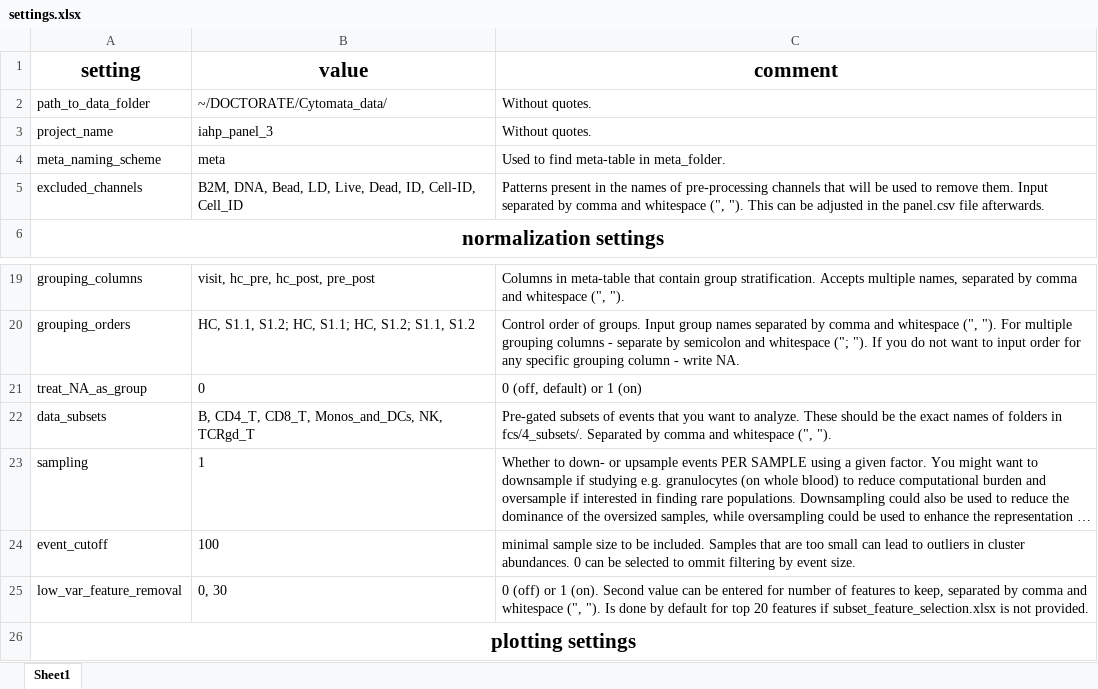
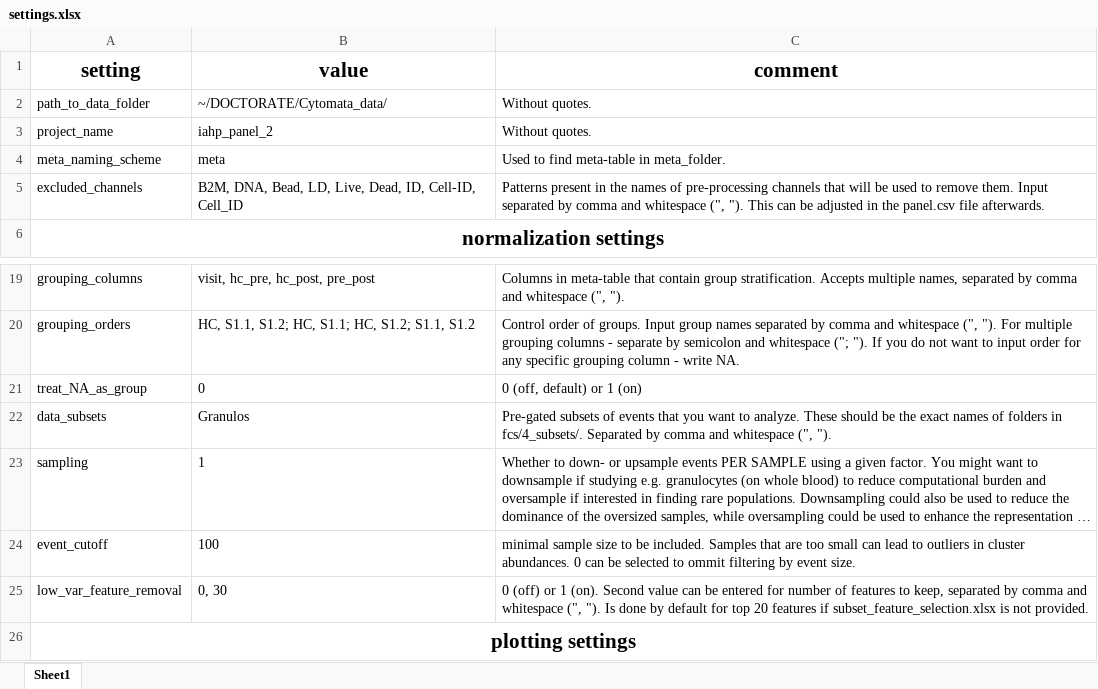
Before and after one commit to woodenrobo/Cytomata, an Excel workbook: settings.xlsx, sheet Sheet1, drawn as a sheet; only a part is shown, gaps mark what is left out; long unchanged cells end in …; values as stored, in another font and other column widths than the file's, no borders; the diff names each change by its address in the sheet, - before the commit and + after, or states it on an @@ line.

```diff
--- a/settings.xlsx (sheet Sheet1)
+++ b/settings.xlsx (sheet Sheet1)
-B3 (value): iahp_panel_3
+B3 (value): iahp_panel_2
-B22 (value): B, CD4_T, CD8_T, Monos_and_DCs, NK, TCRgd_T
+B22 (value): Granulos
```
Also changed, not shown: 6 other files.
